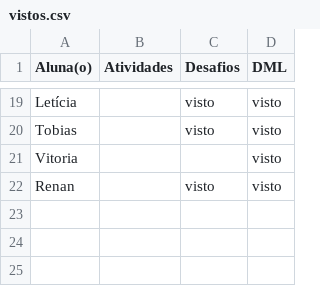
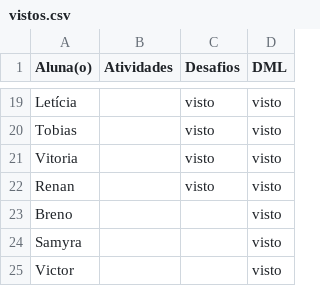
Before and after one commit to wellifabio/senai2026, a CSV file: ds/turmas/1DES_A/2º Semestre/01-bcd/aula09/vistos.csv, drawn as a sheet; only a part is shown, gaps mark what is left out.

Commit message:
vistos

```diff
--- a/ds/turmas/1DES_A/2º Semestre/01-bcd/aula09/vistos.csv
+++ b/ds/turmas/1DES_A/2º Semestre/01-bcd/aula09/vistos.csv
@@ -20,3 +20,6 @@ Letícia,,visto,visto
 Tobias,,visto,visto
-Vitoria,,,visto
+Vitoria,,visto,visto
 Renan,,visto,visto
+Breno,,,visto
+Samyra,,,visto
+Victor,,,visto
```
